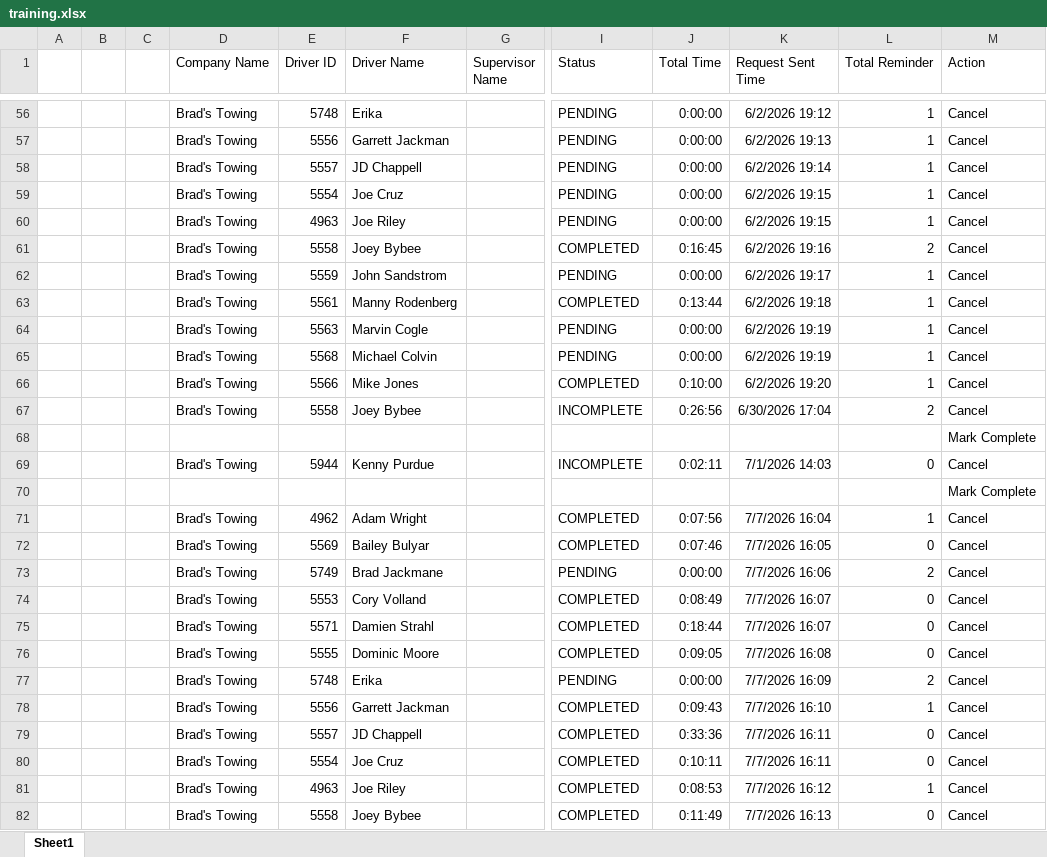
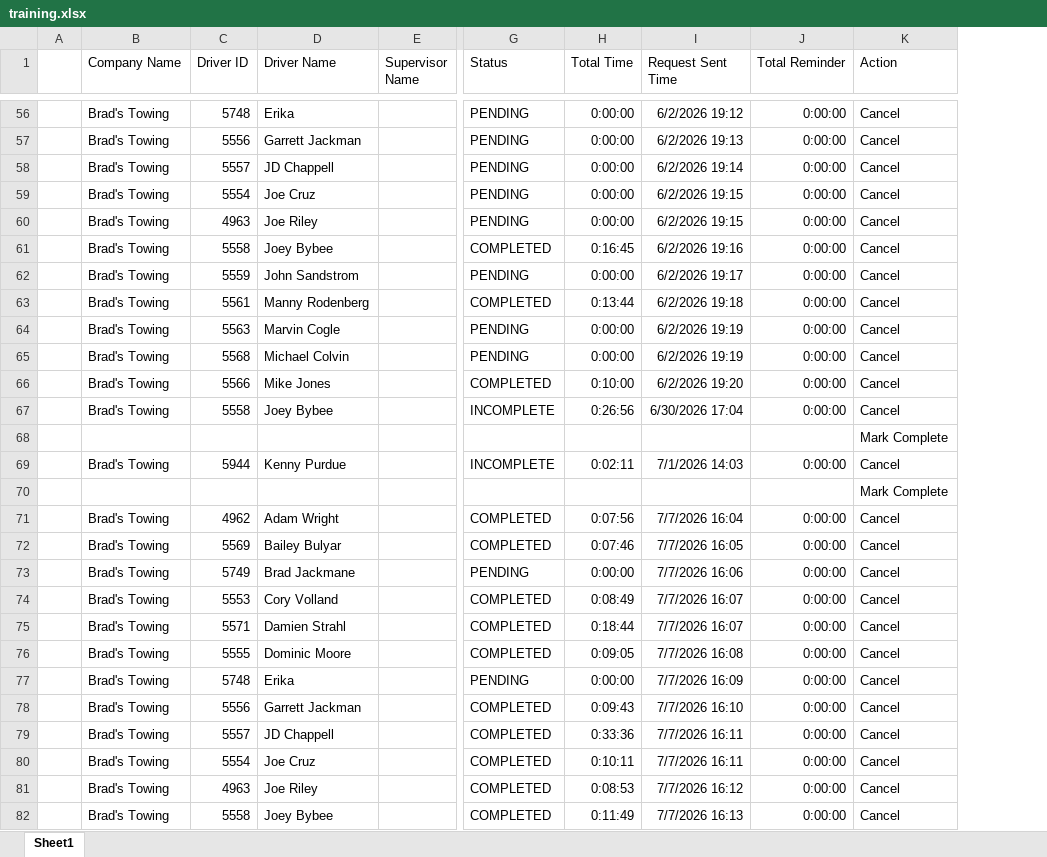
Before and after one commit to jmullins-DEN/Brads-Towing, an Excel workbook: training.xlsx, sheet Sheet1, drawn as a sheet; only a part is shown, gaps mark what is left out; values as stored, in another font and other column widths than the file's, no borders; removed rows and columns are numbered as before the commit, all else as after; the diff covers the shown part only; the diff names each change by its address in the sheet, - before the commit and + after, or states it on an @@ line.

```diff
--- a/training.xlsx (sheet Sheet1)
+++ b/training.xlsx (sheet Sheet1)
-column B, empty
-column C, empty
-J56:J60 (Total Reminder): 1
+J56:J60 (Total Reminder): 0:00:00
-J61 (Total Reminder): 2
+J61 (Total Reminder): 0:00:00
-J62:J66 (Total Reminder): 1
+J62:J66 (Total Reminder): 0:00:00
-J67 (Total Reminder): 2
+J67 (Total Reminder): 0:00:00
-J69 (Total Reminder): 0
+J69 (Total Reminder): 0:00:00
-J71 (Total Reminder): 1
+J71 (Total Reminder): 0:00:00
-J72 (Total Reminder): 0
+J72 (Total Reminder): 0:00:00
-J73 (Total Reminder): 2
+J73 (Total Reminder): 0:00:00
-J74:J76 (Total Reminder): 0
+J74:J76 (Total Reminder): 0:00:00
-J77 (Total Reminder): 2
+J77 (Total Reminder): 0:00:00
-J78 (Total Reminder): 1
+J78 (Total Reminder): 0:00:00
-J79:J80 (Total Reminder): 0
+J79:J80 (Total Reminder): 0:00:00
-J81 (Total Reminder): 1
+J81 (Total Reminder): 0:00:00
-J82 (Total Reminder): 0
+J82 (Total Reminder): 0:00:00
```
Also changed, not shown: 25 added rows and 54 edited cells elsewhere in this sheet.
